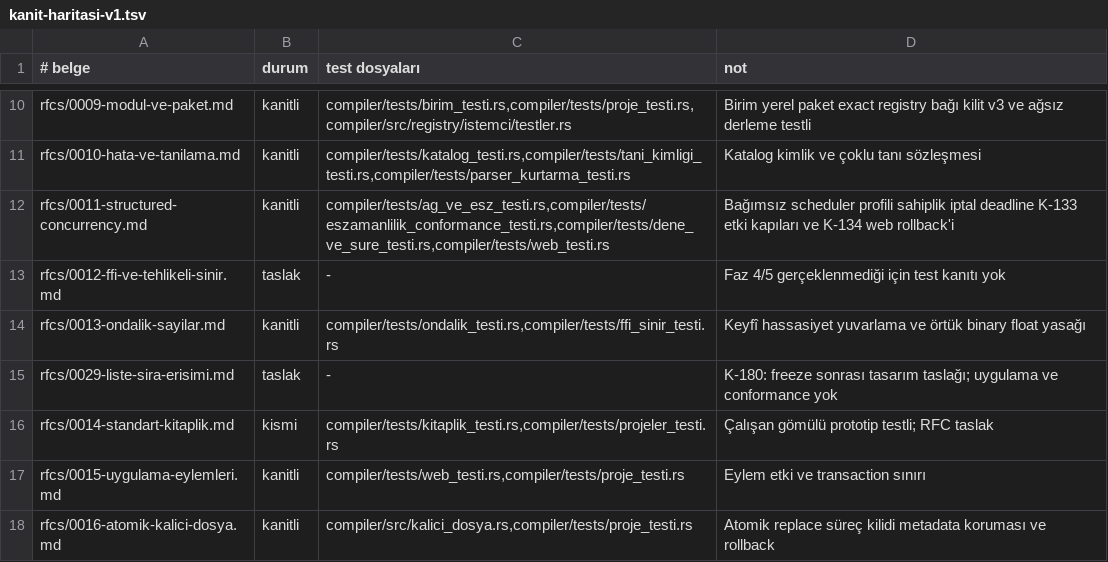
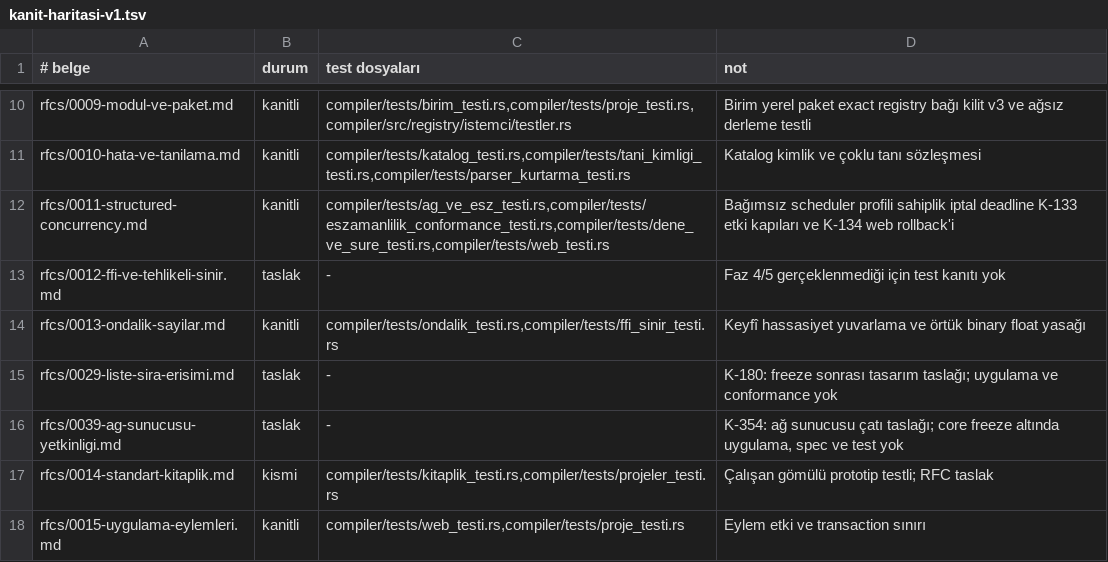
Before and after one commit to merbay-erp/zee, a TSV file: docs/kanit-haritasi-v1.tsv, drawn as a sheet; only a part is shown, gaps mark what is left out; the shorter side is filled out with more unchanged rows; the diff names each change by its address in the sheet, - before the commit and + after, or states it on an @@ line.

```diff
--- a/docs/kanit-haritasi-v1.tsv
+++ b/docs/kanit-haritasi-v1.tsv
+row 16: rfcs/0039-ag-sunucusu-yetkinligi.md | taslak | - | K-354: ağ sunucusu çatı taslağı; core freeze altında uygulama, spec ve test yok
```
Also changed, not shown: 7 other files.
